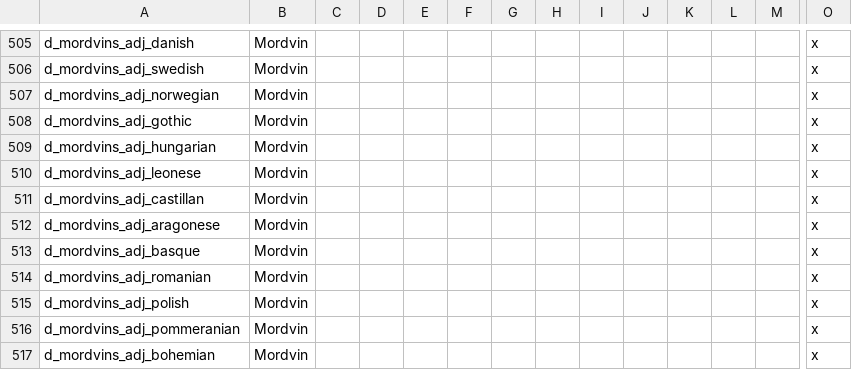
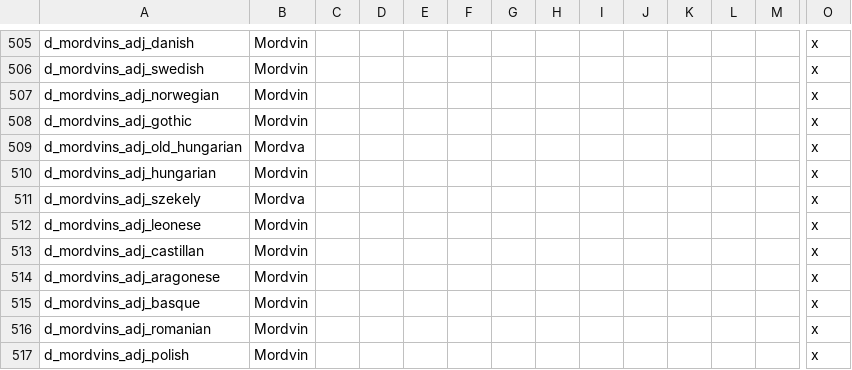
Before and after one commit to escalonn/sed2, a CSV file: build/SED2/localisation/A_DuchiesKingdomsandEmpires_titular.csv, drawn as a sheet; only a part is shown, gaps mark what is left out; the shorter side is filled out with more unchanged rows; rows hold the shown columns only; the diff names each change by its address in the sheet, - before the commit and + after, or states it on an @@ line.

```diff
--- a/build/SED2/localisation/A_DuchiesKingdomsandEmpires_titular.csv
+++ b/build/SED2/localisation/A_DuchiesKingdomsandEmpires_titular.csv
+row 509: d_mordvins_adj_old_hungarian | Mordva |  |  |  |  |  |  |  |  |  |  |  | x
+row 511: d_mordvins_adj_szekely | Mordva |  |  |  |  |  |  |  |  |  |  |  | x
```
Also changed, not shown: build/SED2/localisation/A_DuchiesKingdomsandEmpires_de_jure.csv, build/SED2/localisation/A_Jobs_and_minor_titles.csv, 6 other files.
